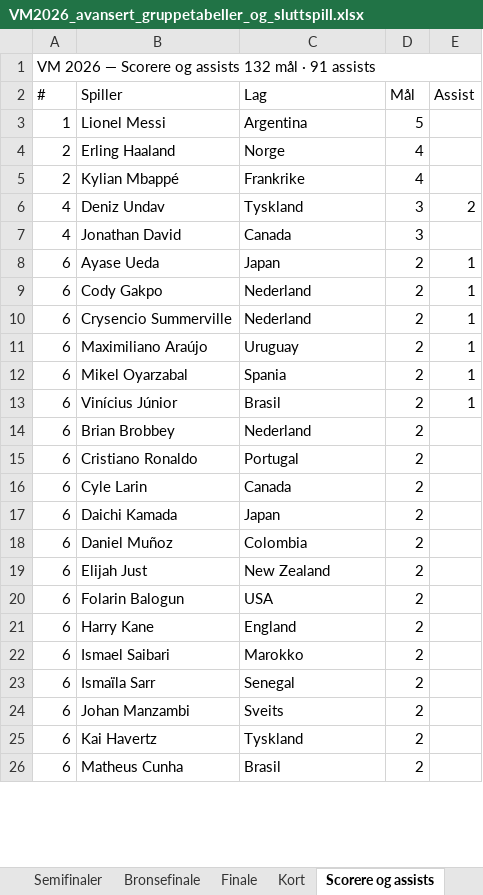
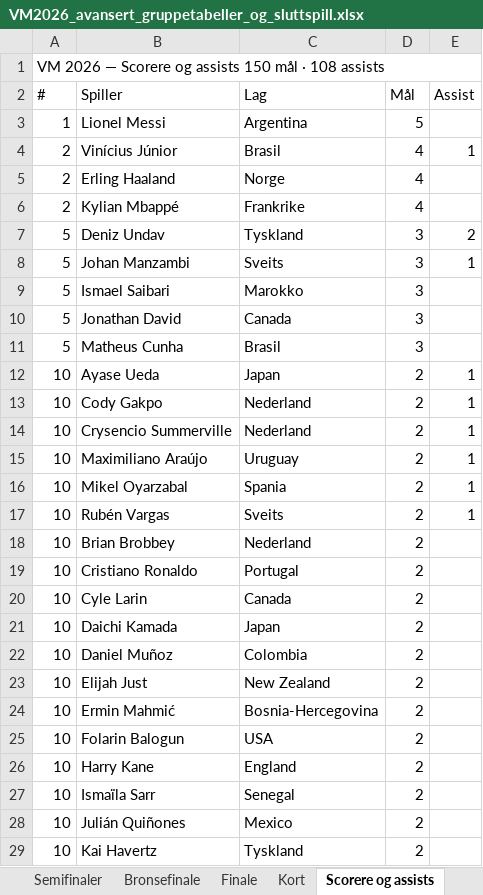
Before and after one commit to cathrinei/vm2026-statistikk, an Excel workbook: VM2026_avansert_gruppetabeller_og_sluttspill.xlsx, sheet Scorere og assists, drawn as a sheet; only a part is shown; values as stored, in another font and other column widths than the file's, no cell formats; removed rows and columns are numbered as before the commit, all else as after; the diff covers the shown part only; the diff names each change by its address in the sheet, - before the commit and + after, or states it on an @@ line.

```diff
--- a/VM2026_avansert_gruppetabeller_og_sluttspill.xlsx (sheet Scorere og assists)
+++ b/VM2026_avansert_gruppetabeller_og_sluttspill.xlsx (sheet Scorere og assists)
-A1 (#): …og assists 132 mål · 91 assists
+A1 (#): …og assists 150 mål · 108 assists
+row 4: 2 | Vinícius Júnior | Brasil | 4 | 1
-A7 (#): 4
+A7 (#): 5
+row 8: 5 | Johan Manzambi | Sveits | 3 | 1
+row 9: 5 | Ismael Saibari | Marokko | 3
-A10 (#): 4
+A10 (#): 5
+row 11: 5 | Matheus Cunha | Brasil | 3
-A12:A16 (#): 6
+A12:A16 (#): 10
-row 13: 6 | Vinícius Júnior | Brasil | 2 | 1
+row 17: 10 | Rubén Vargas | Sveits | 2 | 1
-A18:A23 (#): 6
+A18:A23 (#): 10
+row 24: 10 | Ermin Mahmić | Bosnia-Hercegovina | 2
-A25:A26 (#): 6
+A25:A26 (#): 10
-row 22: 6 | Ismael Saibari | Marokko | 2
-A27 (#): 6
+A27 (#): 10
-row 24: 6 | Johan Manzambi | Sveits | 2
+row 28: 10 | Julián Quiñones | Mexico | 2
-A29 (#): 6
+A29 (#): 10
-row 26: 6 | Matheus Cunha | Brasil | 2
```
Also changed, not shown: 23 added rows, 9 removed rows and 122 edited cells elsewhere in this sheet, sheet Lagstatistikk, sheet Kort, sheet Gruppe B, sheet Gruppe A, sheet Gruppe C, sheet Stadionoversikt, 4 more sheets, cell formats, 9 other files.
